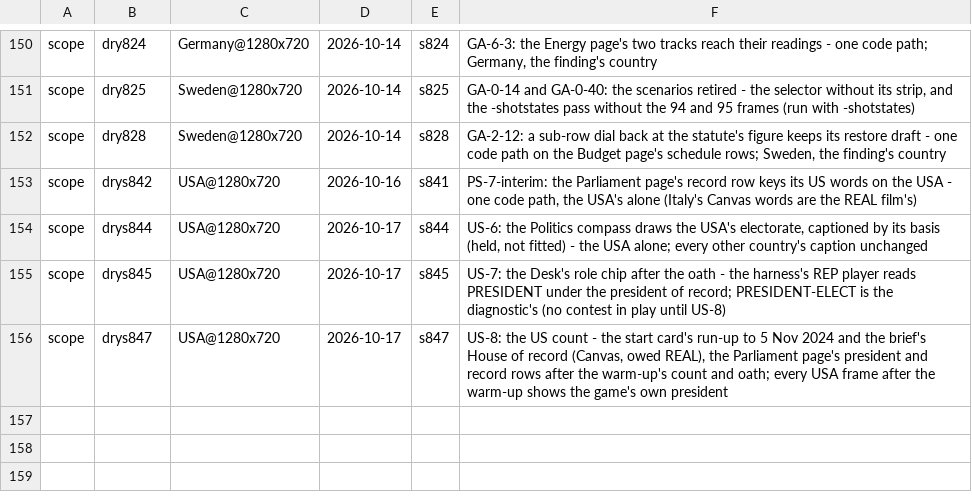
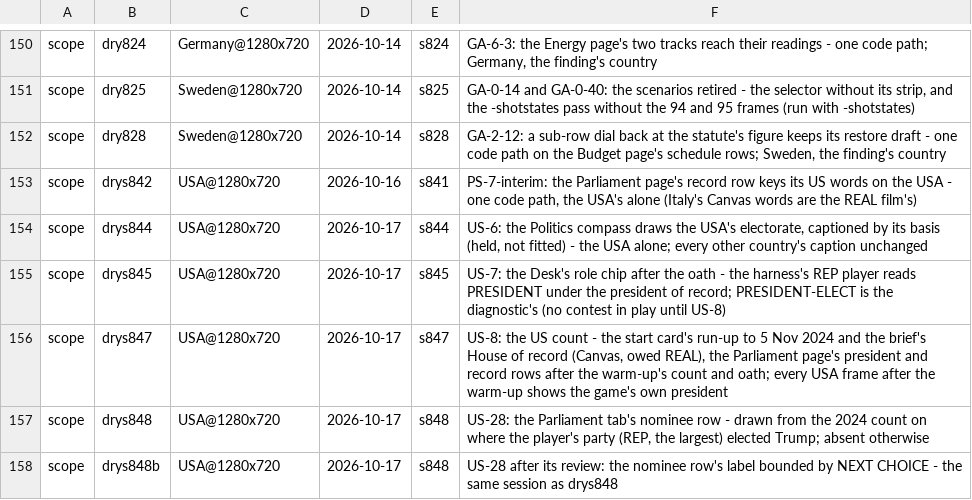
Before and after one commit to Bippen/PoliSim, a TSV file: Tools/film_scope.tsv, drawn as a sheet; only a part is shown, gaps mark what is left out; the diff names each change by its address in the sheet, - before the commit and + after, or states it on an @@ line.

```diff
--- a/Tools/film_scope.tsv
+++ b/Tools/film_scope.tsv
+row 157: scope | drys848 | USA@1280x720 | 2026-10-17 | s848 | US-28: the Parliament tab's nominee row - drawn from the 2024 count on where the player's party (REP, the largest) elected Trump; absent otherwise
+row 158: scope | drys848b | USA@1280x720 | 2026-10-17 | s848 | US-28 after its review: the nominee row's label bounded by NEXT CHOICE - the same session as drys848
```
Also changed, not shown: 14 other files.
